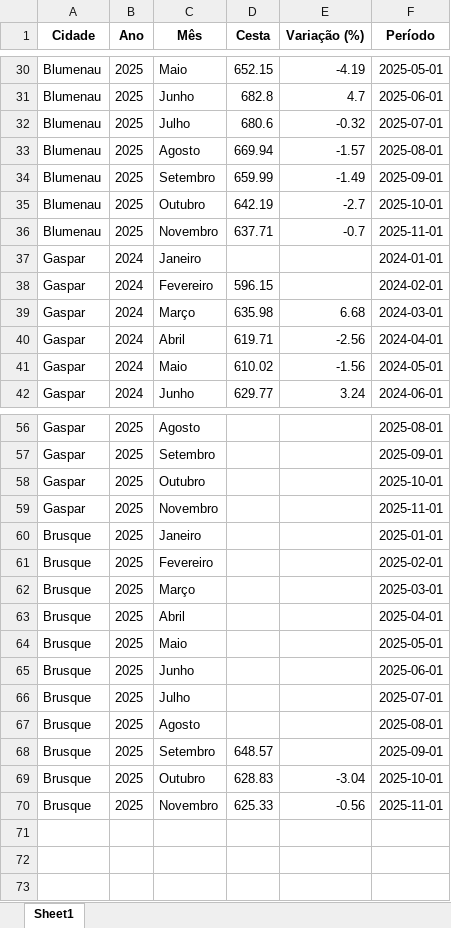
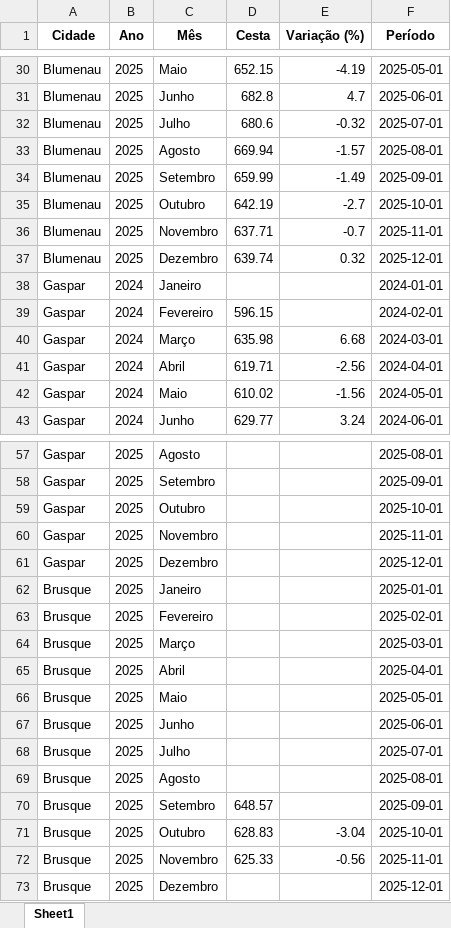
Before and after one commit to bttomio/CidadaniaFinanceira, an Excel workbook: CT.xlsx, sheet Sheet1, drawn as a sheet; only a part is shown, gaps mark what is left out; values as stored, in another font and other column widths than the file's, no borders; the diff names each change by its address in the sheet, - before the commit and + after, or states it on an @@ line.

```diff
--- a/CT.xlsx (sheet Sheet1)
+++ b/CT.xlsx (sheet Sheet1)
+row 37: Blumenau | 2025 | Dezembro | 639.74 | 0.32 | 2025-12-01
+row 61: Gaspar | 2025 | Dezembro |  |  | 2025-12-01
+row 73: Brusque | 2025 | Dezembro |  |  | 2025-12-01
```
Also changed, not shown: VAR_PROD.xlsx, 5 other files.
